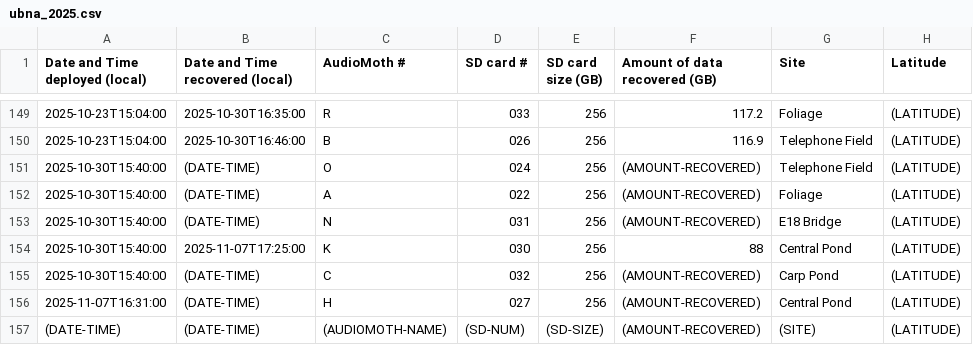
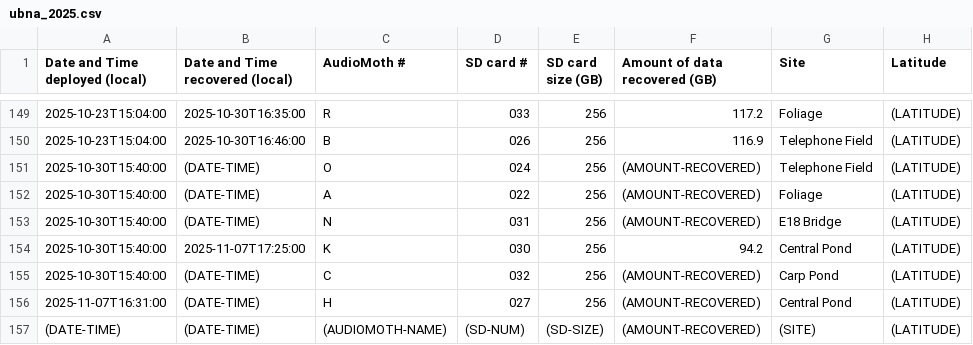
Before and after one commit to uw-echospace/ubna-field, a CSV file: field_records/ubna_2025.csv, drawn as a sheet; only a part is shown, gaps mark what is left out; the diff names each change by its address in the sheet, - before the commit and + after, or states it on an @@ line.

Commit message:
Fixed amount recovered for K

```diff
--- a/field_records/ubna_2025.csv
+++ b/field_records/ubna_2025.csv
-F154 (Amount of data recovered (GB)): 88
+F154 (Amount of data recovered (GB)): 94.2
```
